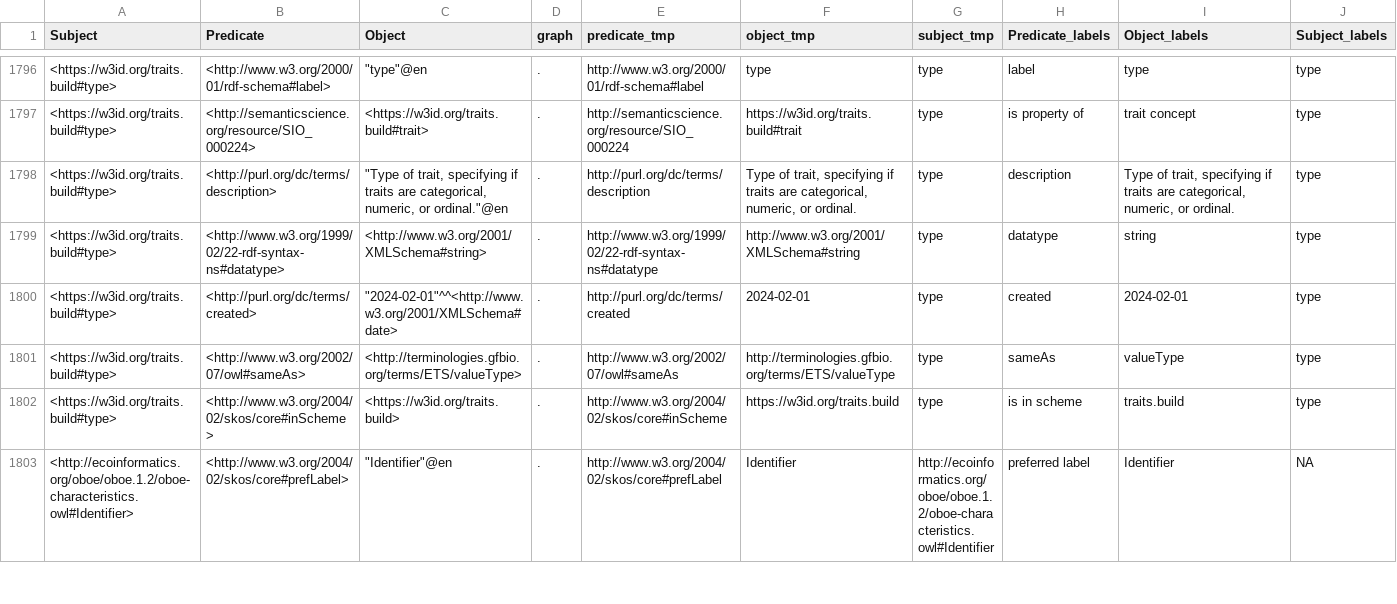
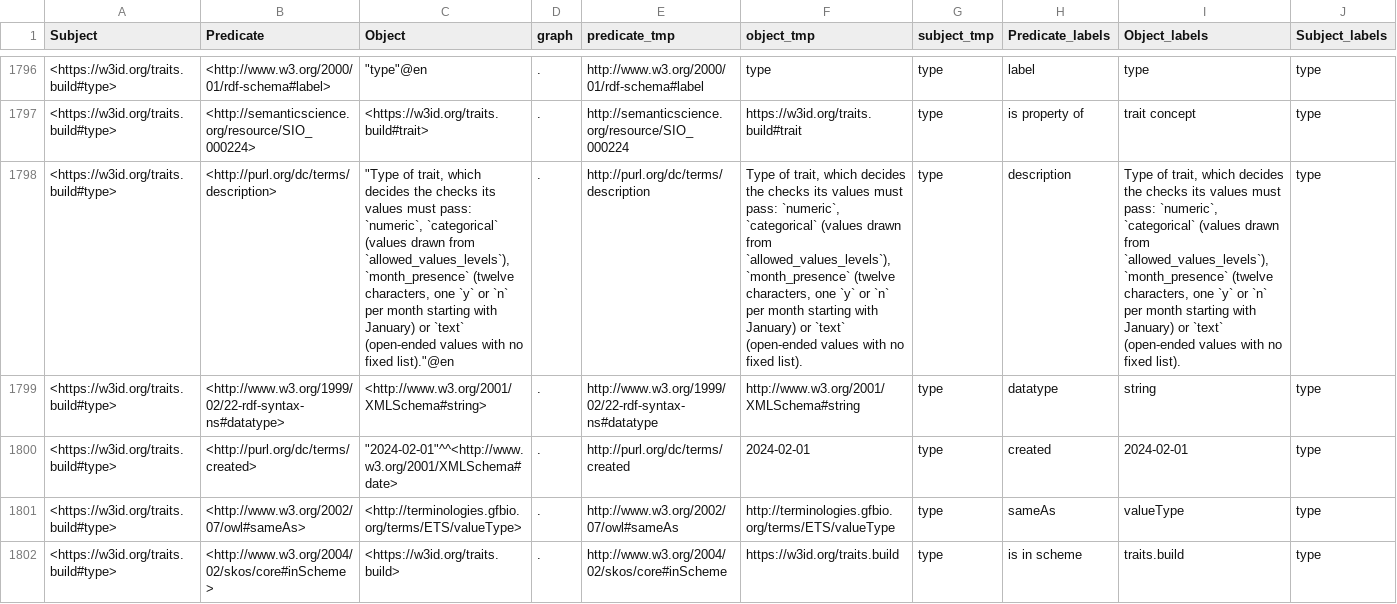
Before and after one commit to traitecoevo/traits.build, a CSV file: ontology/output/ontology/build_triples.csv, drawn as a sheet; only a part is shown, gaps mark what is left out; the shorter side is filled out with more unchanged rows; the diff names each change by its address in the sheet, - before the commit and + after, or states it on an @@ line.

```diff
--- a/ontology/output/ontology/build_triples.csv
+++ b/ontology/output/ontology/build_triples.csv
-C1798 (Object): …of trait, specifying if traits are categorical, numeric, or ordinal."@en
+C1798 (Object): …of trait, which decides the checks its values must pass: `numeric`, `categorical` (values drawn from `allowed_values_levels`), `month_presence` (twelve characters, one `y` or `n` per month starting with January) or `text` (open-ended values with no fixed list)."@en
-F1798 (object_tmp): …of trait, specifying if traits are categorical, numeric, or ordinal.
+F1798 (object_tmp): …of trait, which decides the checks its values must pass: `numeric`, `categorical` (values drawn from `allowed_values_levels`), `month_presence` (twelve characters, one `y` or `n` per month starting with January) or `text` (open-ended values with no fixed list).
-I1798 (Object_labels): …of trait, specifying if traits are categorical, numeric, or ordinal.
+I1798 (Object_labels): …of trait, which decides the checks its values must pass: `numeric`, `categorical` (values drawn from `allowed_values_levels`), `month_presence` (twelve characters, one `y` or `n` per month starting with January) or `text` (open-ended values with no fixed list).
```
Also changed, not shown: docs/ontology/build_triples.csv, ontology/data/traits.build_ontology.csv, 23 other files.
